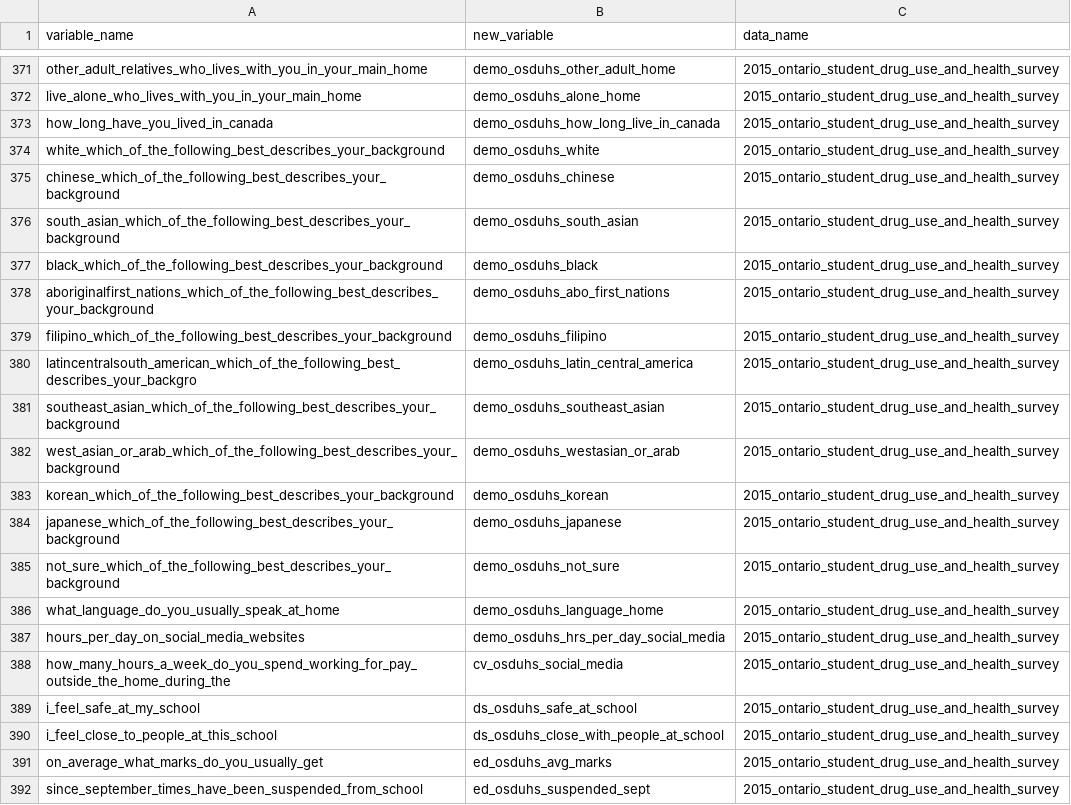
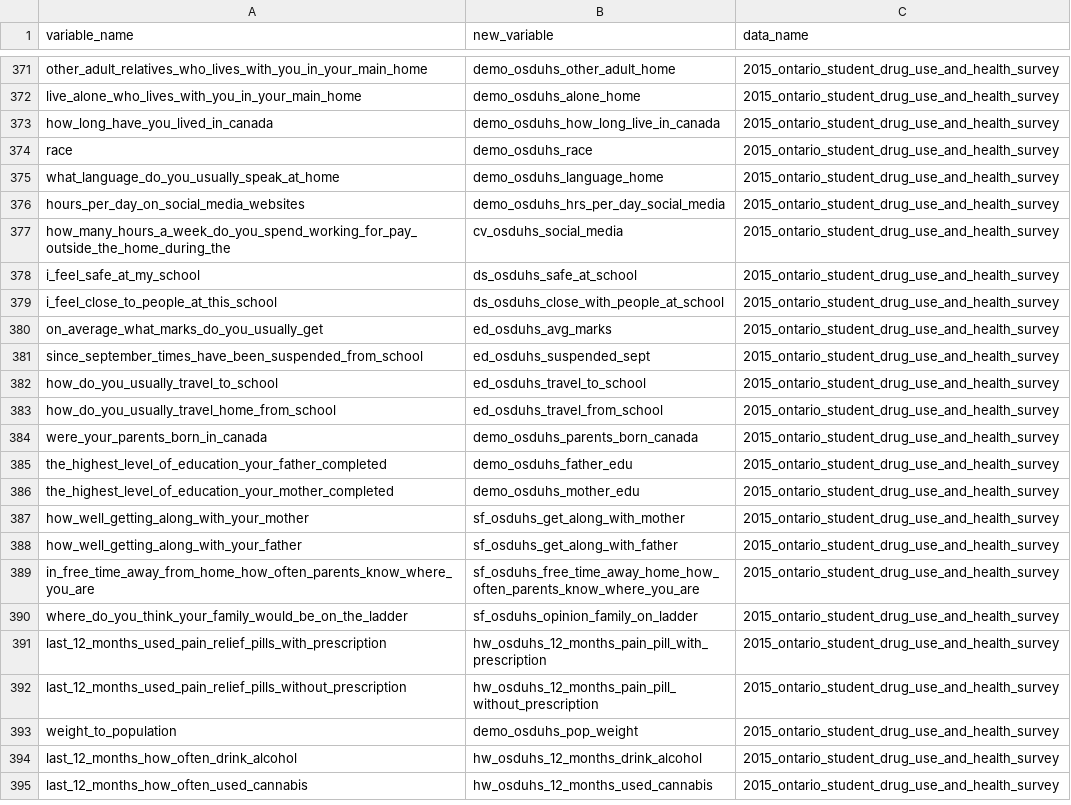
Before and after one commit to databrew/steppingup, a CSV file: data/survey_data/var_summary.csv, drawn as a sheet; only a part is shown, gaps mark what is left out; the shorter side is filled out with more unchanged rows.

Commit message:
fixing race issues and group_by_at for theme table; still some null-based errors

```diff
--- a/data/survey_data/var_summary.csv
+++ b/data/survey_data/var_summary.csv
@@ -373,14 +373,3 @@ live_alone_who_lives_with_you_in_your_main_home,demo_osduhs_alone_home,2015_onta
 how_long_have_you_lived_in_canada,demo_osduhs_how_long_live_in_canada,2015_ontario_student_drug_use_and_health_survey
-white_which_of_the_following_best_describes_your_background,demo_osduhs_white,2015_ontario_student_drug_use_and_health_survey
-chinese_which_of_the_following_best_describes_your_background,demo_osduhs_chinese,2015_ontario_student_drug_use_and_health_survey
-south_asian_which_of_the_following_best_describes_your_background,demo_osduhs_south_asian,2015_ontario_student_drug_use_and_health_survey
-black_which_of_the_following_best_describes_your_background,demo_osduhs_black,2015_ontario_student_drug_use_and_health_survey
-aboriginalfirst_nations_which_of_the_following_best_describes_your_background,demo_osduhs_abo_first_nations,2015_ontario_student_drug_use_and_health_survey
-filipino_which_of_the_following_best_describes_your_background,demo_osduhs_filipino,2015_ontario_student_drug_use_and_health_survey
-latincentralsouth_american_which_of_the_following_best_describes_your_backgro,demo_osduhs_latin_central_america,2015_ontario_student_drug_use_and_health_survey
-southeast_asian_which_of_the_following_best_describes_your_background,demo_osduhs_southeast_asian,2015_ontario_student_drug_use_and_health_survey
-west_asian_or_arab_which_of_the_following_best_describes_your_background,demo_osduhs_westasian_or_arab,2015_ontario_student_drug_use_and_health_survey
-korean_which_of_the_following_best_describes_your_background,demo_osduhs_korean,2015_ontario_student_drug_use_and_health_survey
-japanese_which_of_the_following_best_describes_your_background,demo_osduhs_japanese,2015_ontario_student_drug_use_and_health_survey
-not_sure_which_of_the_following_best_describes_your_background,demo_osduhs_not_sure,2015_ontario_student_drug_use_and_health_survey
+race,demo_osduhs_race,2015_ontario_student_drug_use_and_health_survey
 what_language_do_you_usually_speak_at_home,demo_osduhs_language_home,2015_ontario_student_drug_use_and_health_survey
```
Also changed, not shown: dictionaries/race_gender_dictionary.csv, 2 other files.
